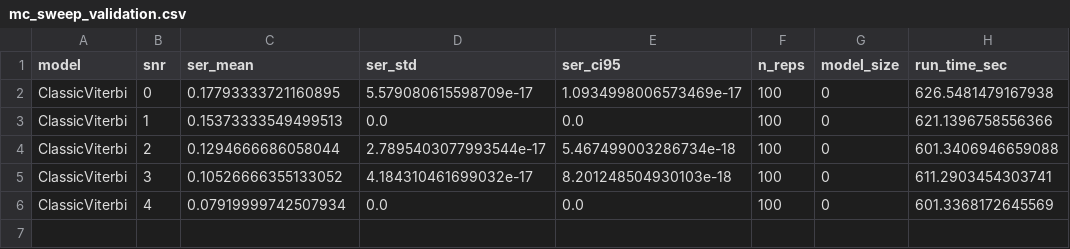
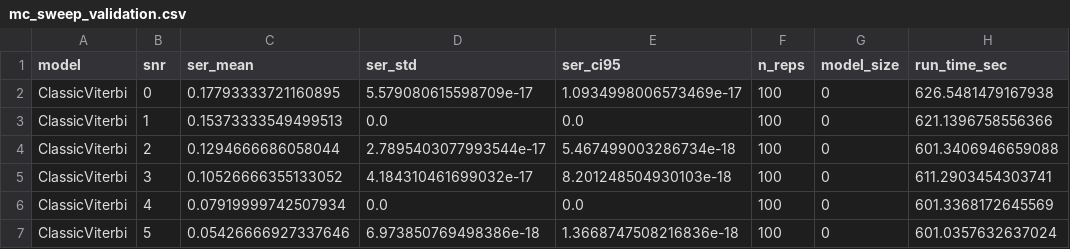
Before and after one commit to Gilzuk/viterbitransformed, a CSV file: Results/metrics/mc_sweep_validation.csv, drawn as a sheet; the diff names each change by its address in the sheet, - before the commit and + after, or states it on an @@ line.

```diff
--- a/Results/metrics/mc_sweep_validation.csv
+++ b/Results/metrics/mc_sweep_validation.csv
+row 7: ClassicViterbi | 5 | 0.05426666927337646 | 6.973850769498386e-18 | 1.3668747508216836e-18 | 100 | 0 | 601.0357632637024
```
